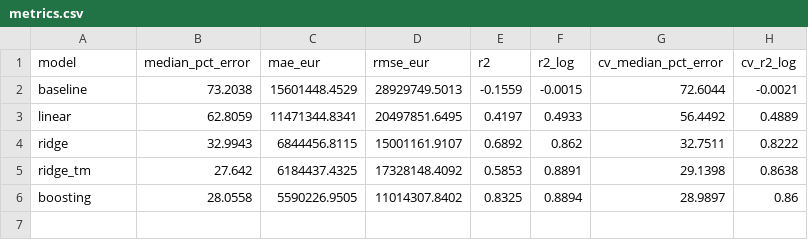
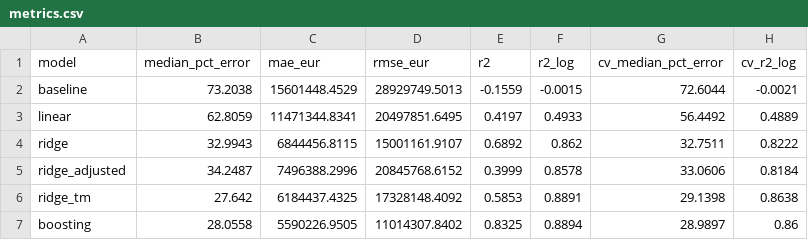
Before and after one commit to Ofilhi/football-market-value-ml, a CSV file: reports/metrics.csv, drawn as a sheet; the diff names each change by its address in the sheet, - before the commit and + after, or states it on an @@ line.

Commit message:
Add a league difficulty factor and test it as a comparison model
Goals and assists are multiplied by a factor derived from an estimate of how hard it is to score in each league, applied per league before a transferred player's rows are added up. The adjusted model does not beat the main model, so it is kept as a documented comparison.

```diff
--- a/reports/metrics.csv
+++ b/reports/metrics.csv
+row 5: ridge_adjusted | 34.2487 | 7496388.2996 | 20845768.6152 | 0.3999 | 0.8578 | 33.0606 | 0.8184
```
Also changed, not shown: 8 other files.
